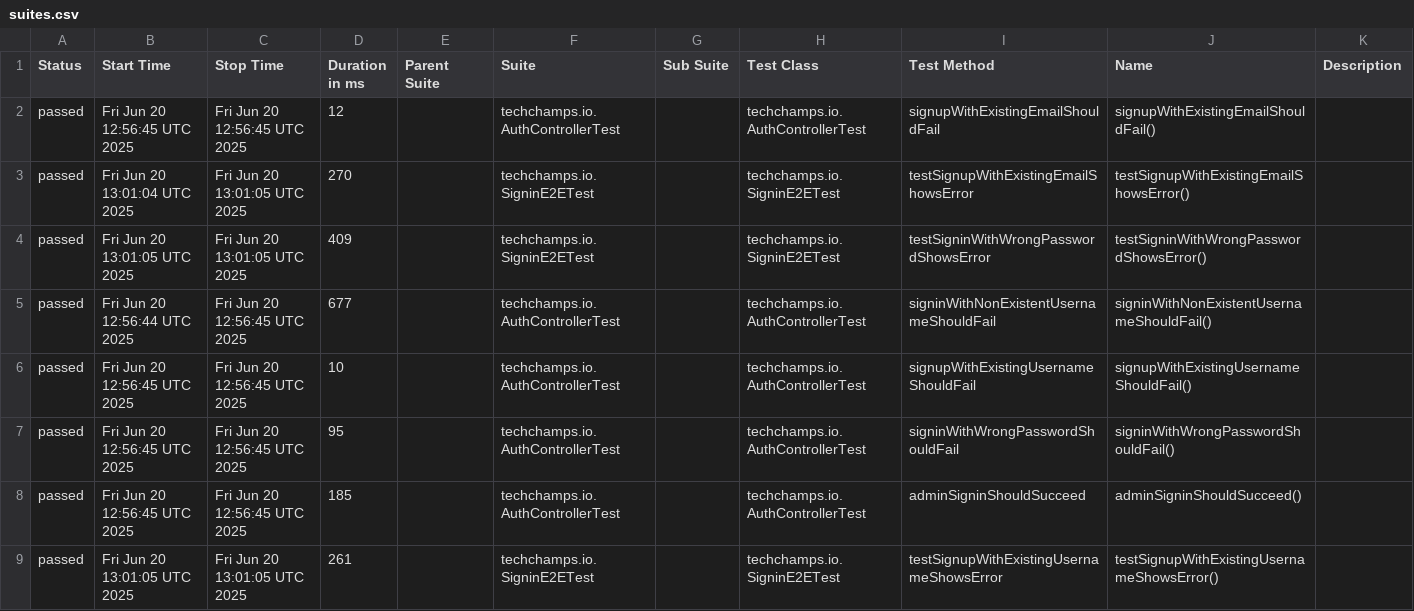
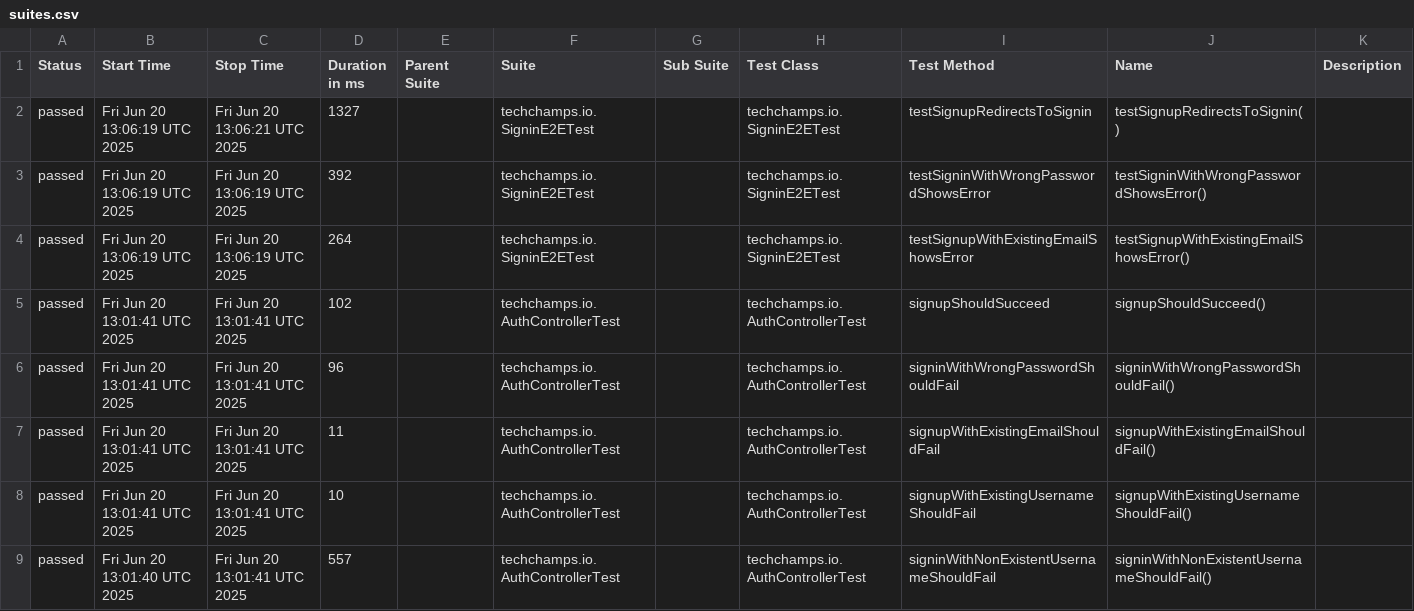
Before and after one commit to arjanassink1978/ai-test, a CSV file: data/suites.csv, drawn as a sheet; only a part is shown; the diff covers the shown part only.

```diff
--- a/data/suites.csv
+++ b/data/suites.csv
@@ -1,9 +1,9 @@
 "Status","Start Time","Stop Time","Duration in ms","Parent Suite","Suite","Sub Suite","Test Class","Test Method","Name","Description"
-"passed","Fri Jun 20 12:56:45 UTC 2025","Fri Jun 20 12:56:45 UTC 2025","12","","techchamps.io.AuthControllerTest","","techchamps.io.AuthControllerTest","signupWithExistingEmailShouldFail","signupWithExistingEmailShouldFail()",""
-"passed","Fri Jun 20 13:01:04 UTC 2025","Fri Jun 20 13:01:05 UTC 2025","270","","techchamps.io.SigninE2ETest","","techchamps.io.SigninE2ETest","testSignupWithExistingEmailShowsError","testSignupWithExistingEmailShowsError()",""
-"passed","Fri Jun 20 13:01:05 UTC 2025","Fri Jun 20 13:01:05 UTC 2025","409","","techchamps.io.SigninE2ETest","","techchamps.io.SigninE2ETest","testSigninWithWrongPasswordShowsError","testSigninWithWrongPasswordShowsError()",""
-"passed","Fri Jun 20 12:56:44 UTC 2025","Fri Jun 20 12:56:45 UTC 2025","677","","techchamps.io.AuthControllerTest","","techchamps.io.AuthControllerTest","signinWithNonExistentUsernameShouldFail","signinWithNonExistentUsernameShouldFail()",""
-"passed","Fri Jun 20 12:56:45 UTC 2025","Fri Jun 20 12:56:45 UTC 2025","10","","techchamps.io.AuthControllerTest","","techchamps.io.AuthControllerTest","signupWithExistingUsernameShouldFail","signupWithExistingUsernameShouldFail()",""
-"passed","Fri Jun 20 12:56:45 UTC 2025","Fri Jun 20 12:56:45 UTC 2025","95","","techchamps.io.AuthControllerTest","","techchamps.io.AuthControllerTest","signinWithWrongPasswordShouldFail","signinWithWrongPasswordShouldFail()",""
-"passed","Fri Jun 20 12:56:45 UTC 2025","Fri Jun 20 12:56:45 UTC 2025","185","","techchamps.io.AuthControllerTest","","techchamps.io.AuthControllerTest","adminSigninShouldSucceed","adminSigninShouldSucceed()",""
-"passed","Fri Jun 20 13:01:05 UTC 2025","Fri Jun 20 13:01:05 UTC 2025","261","","techchamps.io.SigninE2ETest","","techchamps.io.SigninE2ETest","testSignupWithExistingUsernameShowsError","testSignupWithExistingUsernameShowsError()",""
+"passed","Fri Jun 20 13:06:19 UTC 2025","Fri Jun 20 13:06:21 UTC 2025","1327","","techchamps.io.SigninE2ETest","","techchamps.io.SigninE2ETest","testSignupRedirectsToSignin","testSignupRedirectsToSignin()",""
+"passed","Fri Jun 20 13:06:19 UTC 2025","Fri Jun 20 13:06:19 UTC 2025","392","","techchamps.io.SigninE2ETest","","techchamps.io.SigninE2ETest","testSigninWithWrongPasswordShowsError","testSigninWithWrongPasswordShowsError()",""
+"passed","Fri Jun 20 13:06:19 UTC 2025","Fri Jun 20 13:06:19 UTC 2025","264","","techchamps.io.SigninE2ETest","","techchamps.io.SigninE2ETest","testSignupWithExistingEmailShowsError","testSignupWithExistingEmailShowsError()",""
+"passed","Fri Jun 20 13:01:41 UTC 2025","Fri Jun 20 13:01:41 UTC 2025","102","","techchamps.io.AuthControllerTest","","techchamps.io.AuthControllerTest","signupShouldSucceed","signupShouldSucceed()",""
+"passed","Fri Jun 20 13:01:41 UTC 2025","Fri Jun 20 13:01:41 UTC 2025","96","","techchamps.io.AuthControllerTest","","techchamps.io.AuthControllerTest","signinWithWrongPasswordShouldFail","signinWithWrongPasswordShouldFail()",""
+"passed","Fri Jun 20 13:01:41 UTC 2025","Fri Jun 20 13:01:41 UTC 2025","11","","techchamps.io.AuthControllerTest","","techchamps.io.AuthControllerTest","signupWithExistingEmailShouldFail","signupWithExistingEmailShouldFail()",""
+"passed","Fri Jun 20 13:01:41 UTC 2025","Fri Jun 20 13:01:41 UTC 2025","10","","techchamps.io.AuthControllerTest","","techchamps.io.AuthControllerTest","signupWithExistingUsernameShouldFail","signupWithExistingUsernameShouldFail()",""
+"passed","Fri Jun 20 13:01:40 UTC 2025","Fri Jun 20 13:01:41 UTC 2025","557","","techchamps.io.AuthControllerTest","","techchamps.io.AuthControllerTest","signinWithNonExistentUsernameShouldFail","signinWithNonExistentUsernameShouldFail()",""
```
Also changed, not shown: 1 added row, 1 removed row and 8 edited cells elsewhere in this file, 36 other files.
